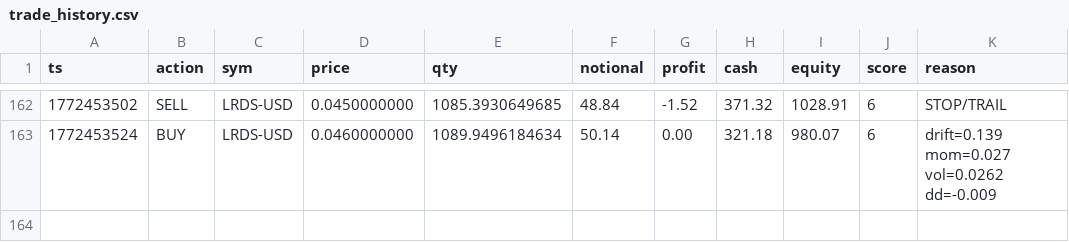
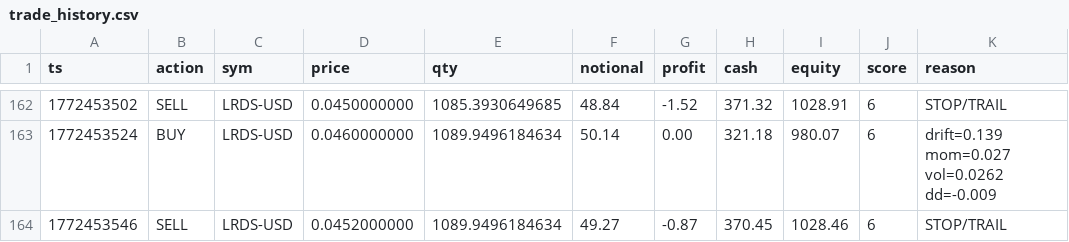
Before and after one commit to joshuadobbs056-ctrl/coin-sniper-data, a CSV file: trade_history.csv, drawn as a sheet; only a part is shown, gaps mark what is left out; the diff names each change by its address in the sheet, - before the commit and + after, or states it on an @@ line.

Commit message:
update trade_history.csv

```diff
--- a/trade_history.csv
+++ b/trade_history.csv
+row 164: 1772453546 | SELL | LRDS-USD | 0.0452000000 | 1089.9496184634 | 49.27 | -0.87 | 370.45 | 1028.46 | 6 | STOP/TRAIL
```
